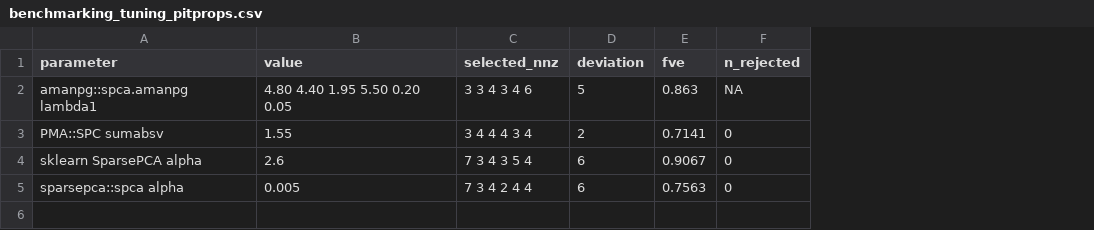
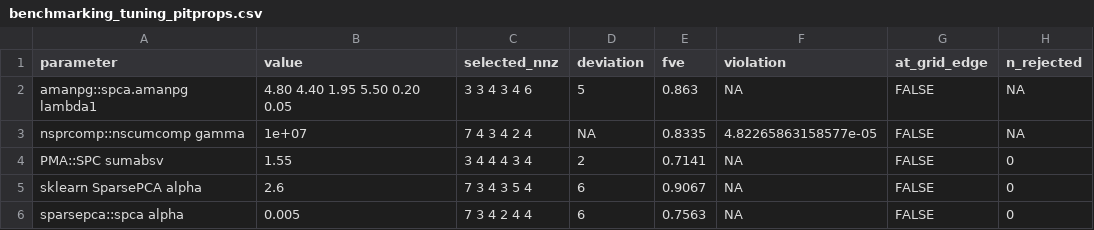
Before and after one commit to jeanpauphilet/msPCA, a CSV file: replication/benchmarking/benchmarking_tuning_pitprops.csv, drawn as a sheet; addresses are those after the commit; the diff names each change by its address in the sheet, - before the commit and + after, or states it on an @@ line.

```diff
--- a/replication/benchmarking/benchmarking_tuning_pitprops.csv
+++ b/replication/benchmarking/benchmarking_tuning_pitprops.csv
+column F (violation), row 2: NA; rows 4-6: all NA
+column G (at_grid_edge), row 2: FALSE; rows 4-6: all FALSE
+row 3: nsprcomp::nscumcomp gamma | 1e+07 | 7 4 3 4 2 4 | NA | 0.8335 | 4.82265863158577e-05 | FALSE | NA
```
Also changed, not shown: replication/benchmarking/benchmarking_results_breast.csv, replication/benchmarking/benchmarking_results_mtcars.csv, 30 other files.
